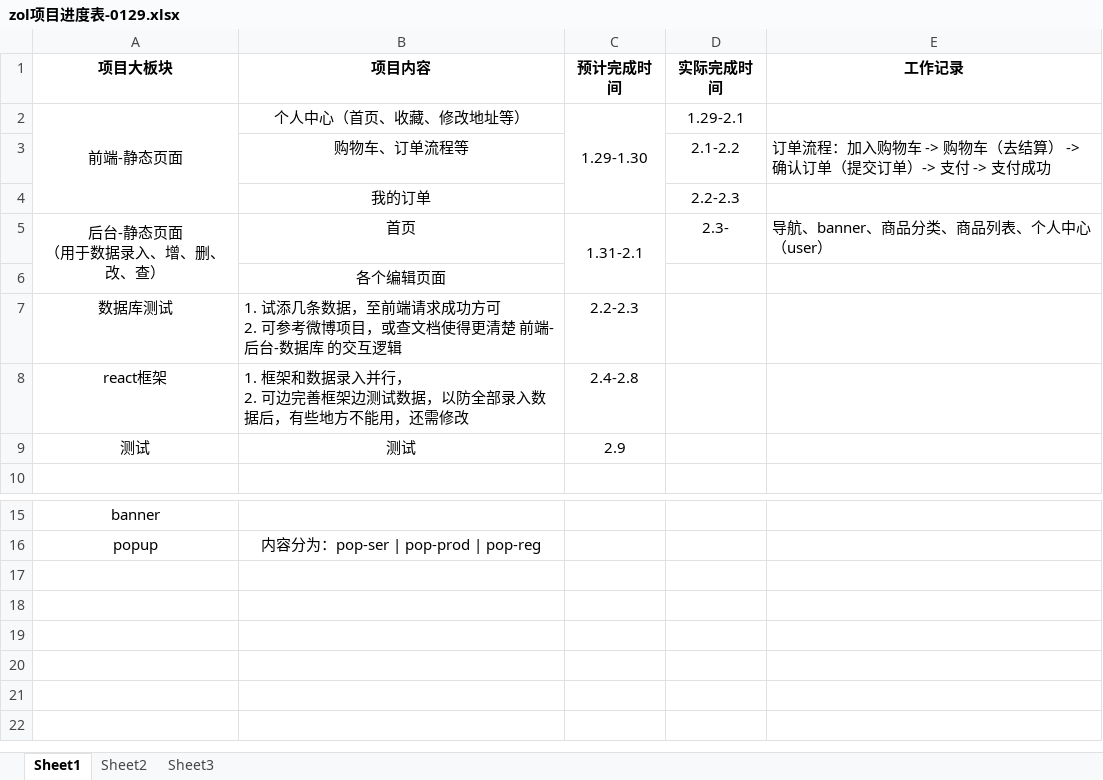
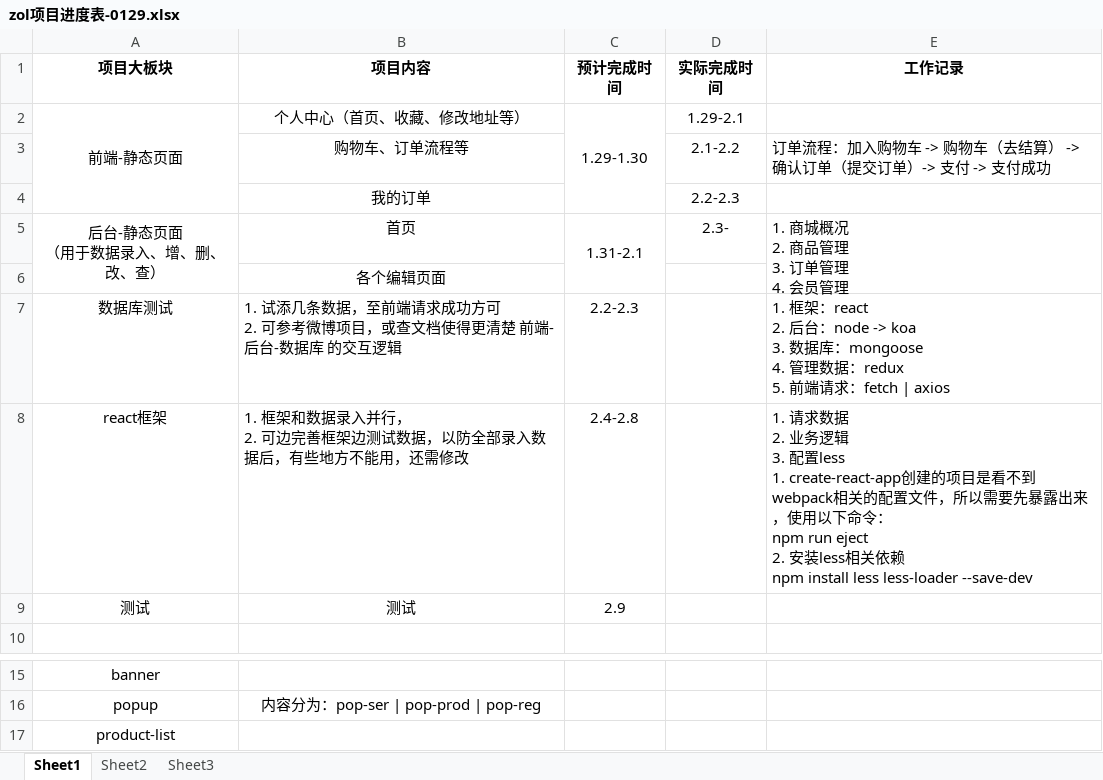
Before and after one commit to zwhsunshine/zol, an Excel workbook: zol项目进度表-0129.xlsx, sheet Sheet1, drawn as a sheet; only a part is shown, gaps mark what is left out; values as stored, in another font and other column widths than the file's, no borders; ↵ is a line break in a cell; the diff names each change by its address in the sheet, - before the commit and + after, or states it on an @@ line.

Commit message:
up

```diff
--- a/zol项目进度表-0129.xlsx (sheet Sheet1)
+++ b/zol项目进度表-0129.xlsx (sheet Sheet1)
-E5 (工作记录): 导航、banner、商品分类、商品列表、个人中心（user）
+E5 (工作记录): 1. 商城概况 ↵ 2. 商品管理 ↵ 3. 订单管理 ↵ 4. 会员管理
+E5:E6 merged
-E7 (工作记录): (empty)
+E7 (工作记录): 1. 框架：react ↵ 2. 后台：node -> koa ↵ 3. 数据库：mongoose ↵ 4. 管理数据：redux ↵ 5. 前端请求：fetch | axios
-E8 (工作记录): (empty)
+E8 (工作记录): 1. 请求数据 ↵ 2. 业务逻辑 ↵ 3. 配置less ↵ 1. create-react-app创建的项目是看不到webpack相关的配置文件，所以需要先暴露出来，使用以下命令： ↵ npm run eject ↵ 2. 安装less相关依赖 ↵ npm install less less-loader --save-dev
+row 17: product-list
```
